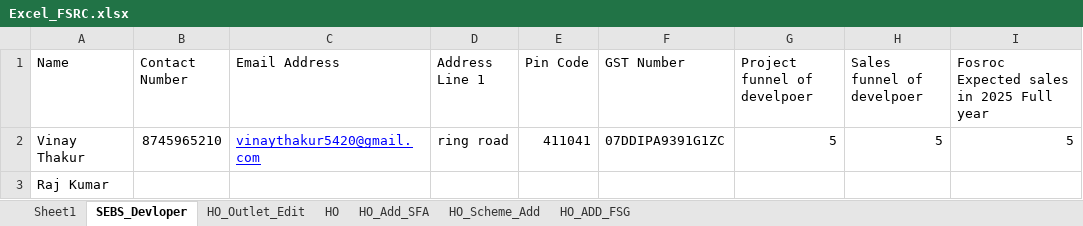
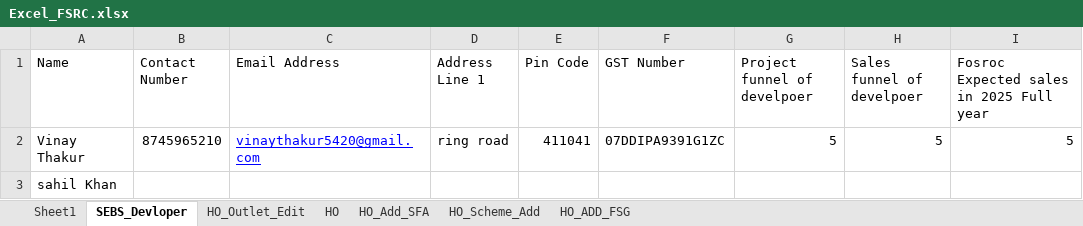
Before and after one commit to ankushghar1996/test, an Excel workbook: Excel_TestData/Excel_FSRC.xlsx, sheet SEBS_Devloper, drawn as a sheet; only a part is shown; values as stored, in another font and other column widths than the file's, no borders; the diff names each change by its address in the sheet, - before the commit and + after, or states it on an @@ line.

```diff
--- a/Excel_TestData/Excel_FSRC.xlsx (sheet SEBS_Devloper)
+++ b/Excel_TestData/Excel_FSRC.xlsx (sheet SEBS_Devloper)
-A3 (Name): Raj Kumar
+A3 (Name): sahil Khan
```
Also changed, not shown: sheet Sheet1, 30 other files.
